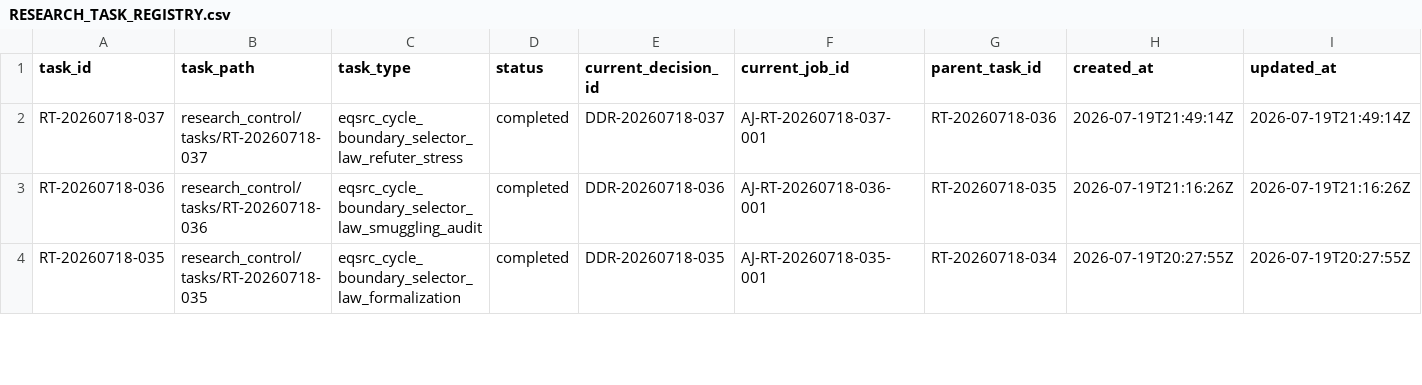
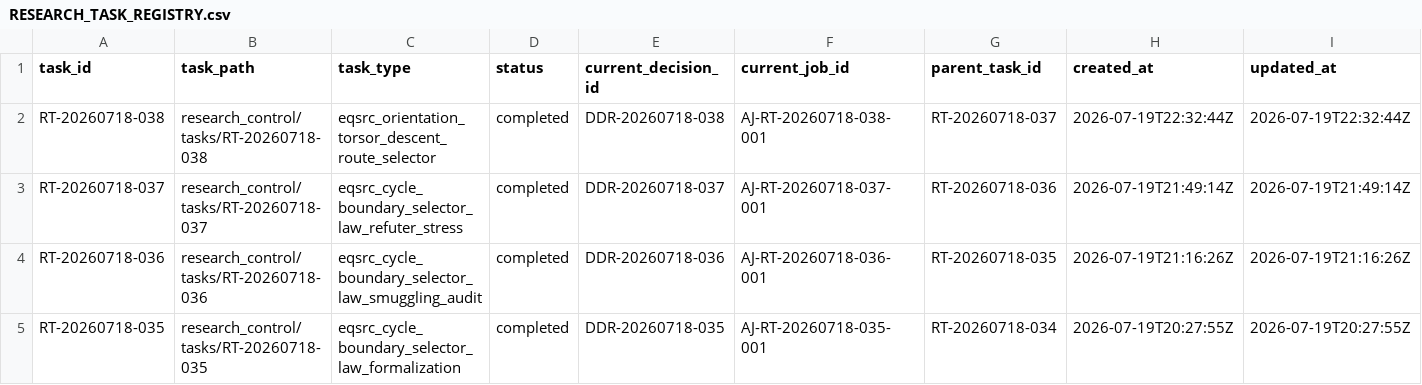
Before and after one commit to AngryOwlAI/The-AEther-Flow, a CSV file: registries/RESEARCH_TASK_REGISTRY.csv, drawn as a sheet; only a part is shown; rows hold the shown columns only; the diff names each change by its address in the sheet, - before the commit and + after, or states it on an @@ line.

```diff
--- a/registries/RESEARCH_TASK_REGISTRY.csv
+++ b/registries/RESEARCH_TASK_REGISTRY.csv
+row 2: RT-20260718-038 | research_control/tasks/RT-20260718-038 | eqsrc_orientation_torsor_descent_route_selector | completed | DDR-20260718-038 | AJ-RT-20260718-038-001 | RT-20260718-037 | 2026-07-19T22:32:44Z | 2026-07-19T22:32:44Z
```
Also changed, not shown: registries/DIRECTOR_DECISION_REGISTRY.csv, registries/MARKDOWN_SOURCE_REGISTRY.csv, 48 other files.
